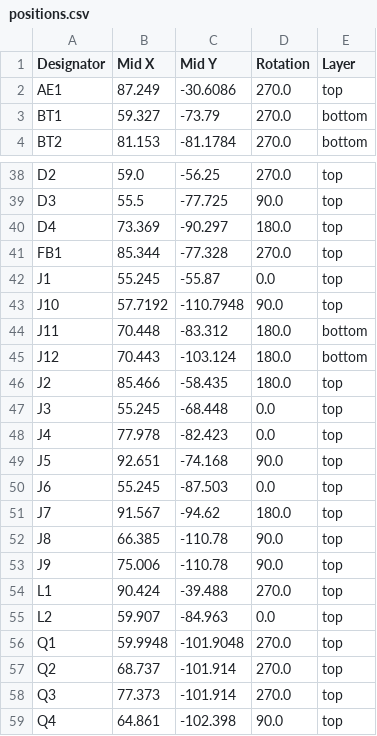
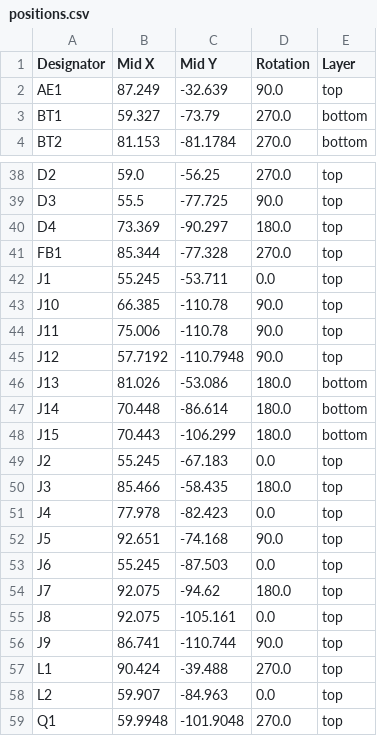
Before and after one commit to crnicholson/StratoSoar-MK2, a CSV file: PCB + Schematic/StratoSoar-MK2.2/production/positions.csv, drawn as a sheet; only a part is shown, gaps mark what is left out; the shorter side is filled out with more unchanged rows.

```diff
--- a/PCB + Schematic/StratoSoar-MK2.2/production/positions.csv
+++ b/PCB + Schematic/StratoSoar-MK2.2/production/positions.csv
@@ -1,3 +1,3 @@
 Designator,Mid X,Mid Y,Rotation,Layer
-AE1,87.249,-30.6086,270.0,top
+AE1,87.249,-32.639,90.0,top
 BT1,59.327,-73.79,270.0,bottom
@@ -41,8 +41,11 @@ D4,73.369,-90.297,180.0,top
 FB1,85.344,-77.328,270.0,top
-J1,55.245,-55.87,0.0,top
-J10,57.7192,-110.7948,90.0,top
-J11,70.448,-83.312,180.0,bottom
-J12,70.443,-103.124,180.0,bottom
-J2,85.466,-58.435,180.0,top
-J3,55.245,-68.448,0.0,top
+J1,55.245,-53.711,0.0,top
+J10,66.385,-110.78,90.0,top
+J11,75.006,-110.78,90.0,top
+J12,57.7192,-110.7948,90.0,top
+J13,81.026,-53.086,180.0,bottom
+J14,70.448,-86.614,180.0,bottom
+J15,70.443,-106.299,180.0,bottom
+J2,55.245,-67.183,0.0,top
+J3,85.466,-58.435,180.0,top
 J4,77.978,-82.423,0.0,top
@@ -50,5 +53,5 @@ J5,92.651,-74.168,90.0,top
 J6,55.245,-87.503,0.0,top
-J7,91.567,-94.62,180.0,top
-J8,66.385,-110.78,90.0,top
-J9,75.006,-110.78,90.0,top
+J7,92.075,-94.62,180.0,top
+J8,92.075,-105.161,0.0,top
+J9,86.741,-110.744,90.0,top
 L1,90.424,-39.488,270.0,top
```
Also changed, not shown: PCB + Schematic/StratoSoar-MK2.2/production/bom.csv, PCB + Schematic/StratoSoar-MK2.2/production/designators.csv, 30 other files.
